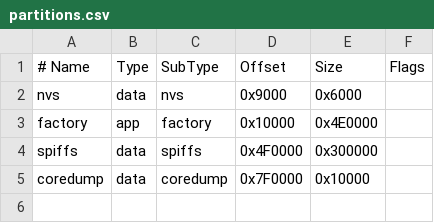
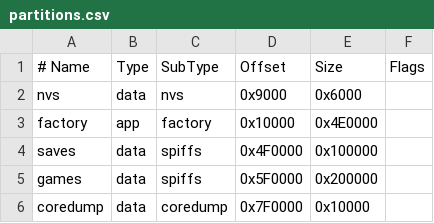
Before and after one commit to Withphildev/PocketBoy-S3, a CSV file: partitions.csv, drawn as a sheet.

Commit message:
feat: add StickS3 save synchronization

```diff
--- a/partitions.csv
+++ b/partitions.csv
@@ -3,3 +3,4 @@ nvs,      data, nvs,     0x9000,  0x6000,
 factory,  app,  factory, 0x10000,  0x4E0000,
-spiffs,   data, spiffs,  0x4F0000,0x300000,
+saves,    data, spiffs,  0x4F0000,0x100000,
+games,    data, spiffs,  0x5F0000,0x200000,
 coredump, data, coredump,0x7F0000,0x10000,
```
Also changed, not shown: 5 other files.
